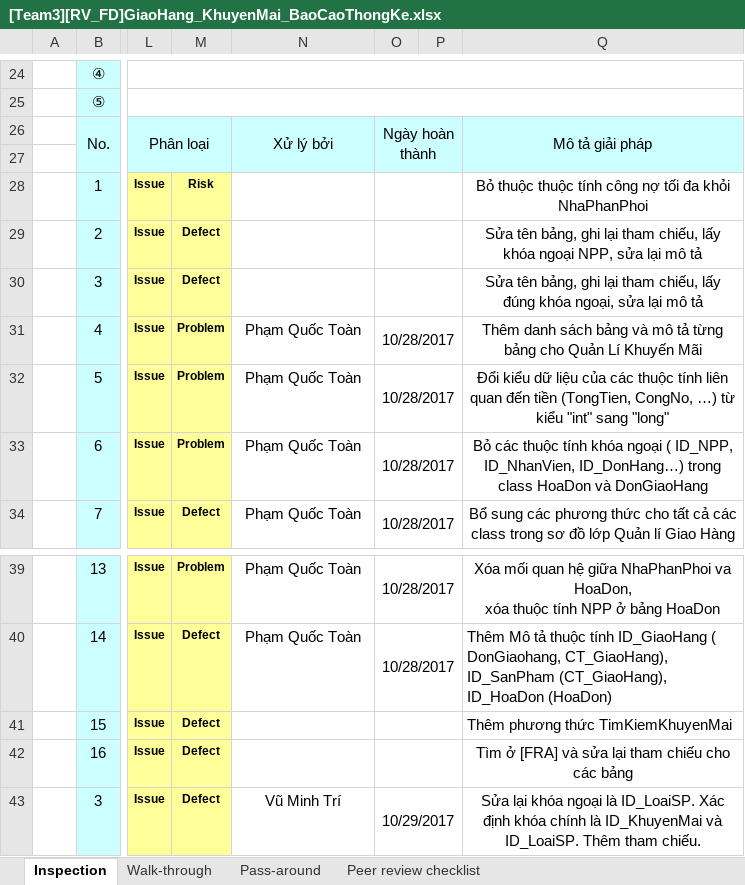
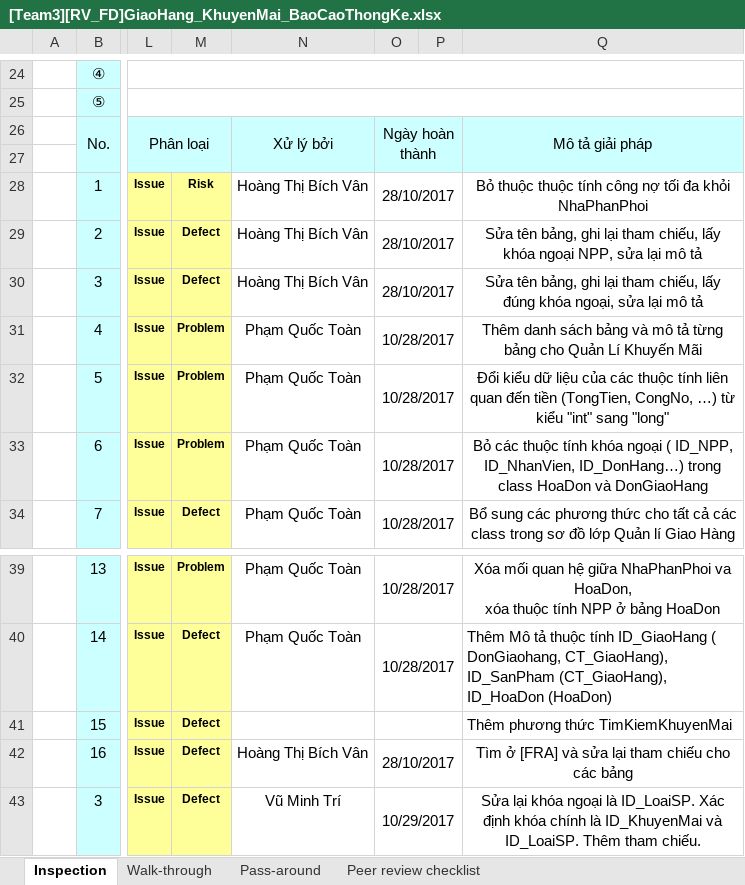
Before and after one commit to thikhin96/-TH2014-1-PTUDHTTTHD-SaveMyLife-SML-, an Excel workbook: BaoCao_Review/FD/[Team3][RV_FD]GiaoHang_KhuyenMai_BaoCaoThongKe.xlsx, sheet Inspection, drawn as a sheet; only a part is shown, gaps mark what is left out; values as stored, in another font and other column widths than the file's, no borders; conditional formats not drawn; the diff names each change by its address in the sheet, - before the commit and + after, or states it on an @@ line.

Commit message:
Fix lỗi và check báo cáo review Quản lí Báo Cáo Doanh Thu

```diff
--- a/BaoCao_Review/FD/[Team3][RV_FD]GiaoHang_KhuyenMai_BaoCaoThongKe.xlsx (sheet Inspection)
+++ b/BaoCao_Review/FD/[Team3][RV_FD]GiaoHang_KhuyenMai_BaoCaoThongKe.xlsx (sheet Inspection)
-N28:N30: (empty)
+N28:N30: Hoàng Thị Bích Vân
-O28:O30: (empty)
+O28:O30: 28/10/2017
-N42: (empty)
+N42: Hoàng Thị Bích Vân
-O42: (empty)
+O42: 28/10/2017
```
Also changed, not shown: charts or pictures, 1 other file.
